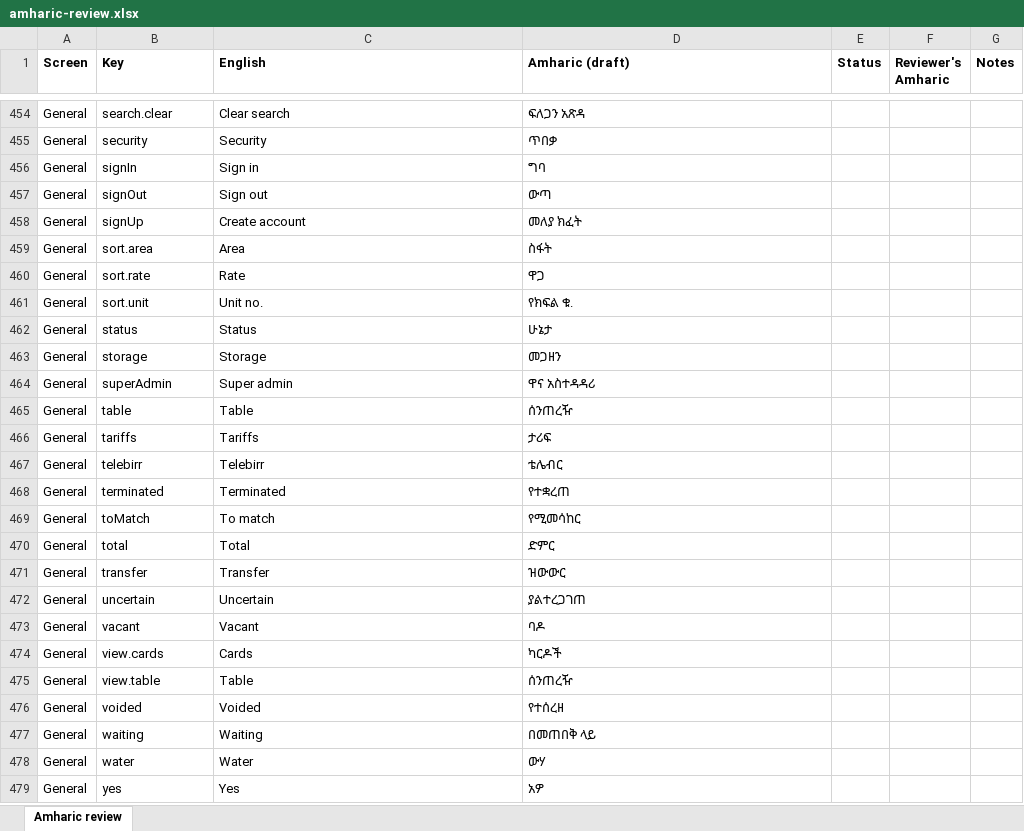
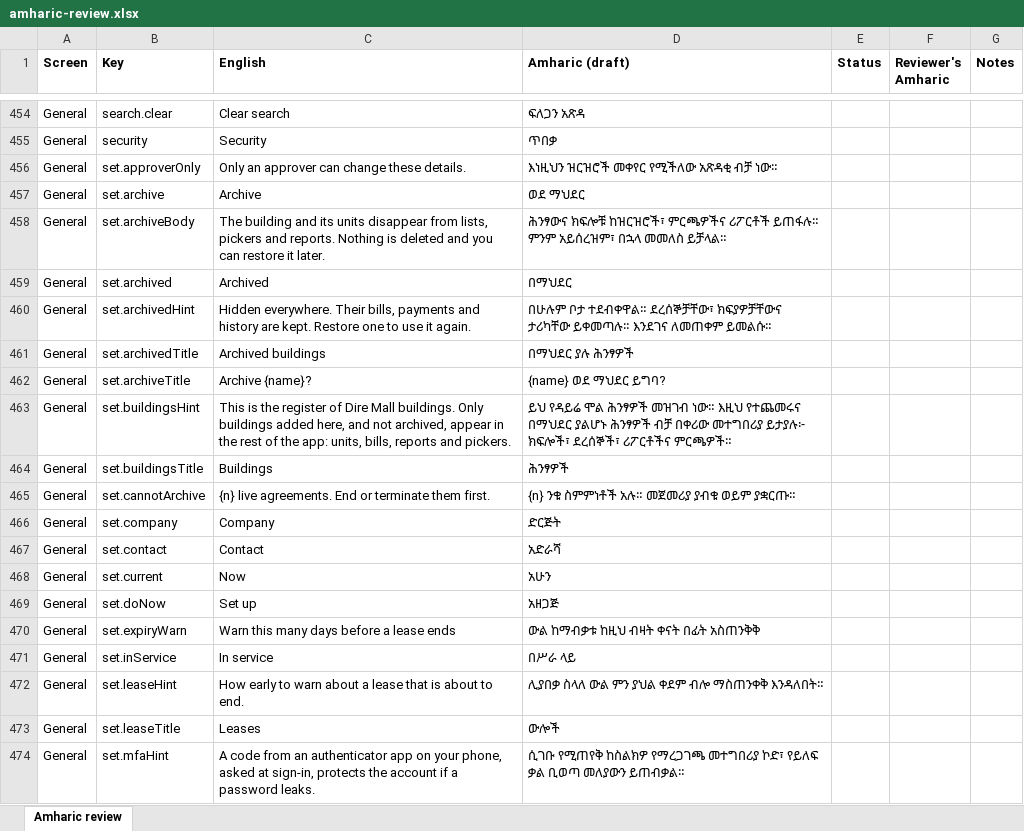
Before and after one commit to Xala-Technologies/diremall, an Excel workbook: docs/amharic-review.xlsx, sheet Amharic review, drawn as a sheet; only a part is shown, gaps mark what is left out; the shorter side is filled out with more unchanged rows; values as stored, in another font and other column widths than the file's, no borders; the diff covers the shown part only; the diff names each change by its address in the sheet, - before the commit and + after, or states it on an @@ line.

Commit message:
Settings: setup checklist, building register with archive, organisation with print preview, billing and security tabs

```diff
--- a/docs/amharic-review.xlsx (sheet Amharic review)
+++ b/docs/amharic-review.xlsx (sheet Amharic review)
+row 456: General | set.approverOnly | Only an approver can change these details. | እነዚህን ዝርዝሮች መቀየር የሚችለው አጽዳቂ ብቻ ነው።
+row 457: General | set.archive | Archive | ወደ ማህደር
+row 458: General | set.archiveBody | The building and its units disappear from lists, pickers and reports. Nothing is deleted and you can restore it later. | ሕንፃውና ክፍሎቹ ከዝርዝሮች፣ ምርጫዎችና ሪፖርቶች ይጠፋሉ። ምንም አይሰረዝም፣ በኋላ መመለስ ይቻላል።
+row 459: General | set.archived | Archived | በማህደር
+row 460: General | set.archivedHint | Hidden everywhere. Their bills, payments and history are kept. Restore one to use it again. | በሁሉም ቦታ ተደብቀዋል። ደረሰኞቻቸው፣ ክፍያዎቻቸውና ታሪካቸው ይቀመጣሉ። እንደገና ለመጠቀም ይመልሱ።
+row 461: General | set.archivedTitle | Archived buildings | በማህደር ያሉ ሕንፃዎች
+row 462: General | set.archiveTitle | Archive {name}? | {name} ወደ ማህደር ይግባ?
+row 463: General | set.buildingsHint | This is the register of Dire Mall buildings. Only buildings added here, and not archived, appear in the rest of the app: units, bills, reports and pickers. | ይህ የዳይሬ ሞል ሕንፃዎች መዝገብ ነው። እዚህ የተጨመሩና በማህደር ያልሆኑ ሕንፃዎች ብቻ በቀሪው መተግበሪያ ይታያሉ፦ ክፍሎች፣ ደረሰኞች፣ ሪፖርቶችና ምርጫዎች።
+row 464: General | set.buildingsTitle | Buildings | ሕንፃዎች
+row 465: General | set.cannotArchive | {n} live agreements. End or terminate them first. | {n} ንቁ ስምምነቶች አሉ። መጀመሪያ ያብቁ ወይም ያቋርጡ።
+row 466: General | set.company | Company | ድርጅት
+row 467: General | set.contact | Contact | አድራሻ
+row 468: General | set.current | Now | አሁን
+row 469: General | set.doNow | Set up | አዘጋጅ
+row 470: General | set.expiryWarn | Warn this many days before a lease ends | ውል ከማብቃቱ ከዚህ ብዛት ቀናት በፊት አስጠንቅቅ
+row 471: General | set.inService | In service | በሥራ ላይ
+row 472: General | set.leaseHint | How early to warn about a lease that is about to end. | ሊያበቃ ስላለ ውል ምን ያህል ቀደም ብሎ ማስጠንቀቅ እንዳለበት።
+row 473: General | set.leaseTitle | Leases | ውሎች
+row 474: General | set.mfaHint | A code from an authenticator app on your phone, asked at sign-in, protects the account if a password leaks. | ሲገቡ የሚጠየቅ ከስልክዎ የማረጋገጫ መተግበሪያ ኮድ፣ የይለፍ ቃል ቢወጣ መለያውን ይጠብቃል።
```
Also changed, not shown: 35 added rows elsewhere in this sheet, 23 other files.
